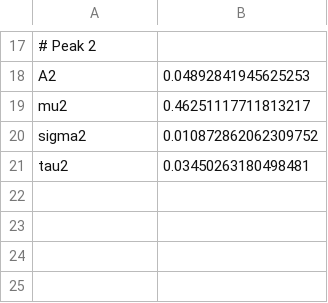
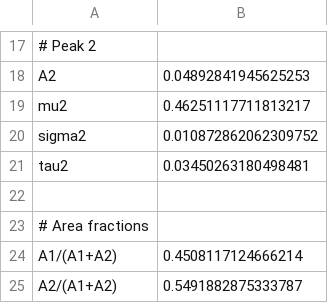
Before and after one commit to yawnoc/constituents-extraction, a TSV file: output/fit-Sample_4.txt.tsv, drawn as a sheet; only a part is shown, gaps mark what is left out; the diff names each change by its address in the sheet, - before the commit and + after, or states it on an @@ line.

```diff
--- a/output/fit-Sample_4.txt.tsv
+++ b/output/fit-Sample_4.txt.tsv
+row 22: (empty)
+row 23: # Area fractions
+row 24: A1/(A1+A2) | 0.4508117124666214
+row 25: A2/(A1+A2) | 0.5491882875333787
```
Also changed, not shown: output/fit-Sample_2.txt.tsv, output/fit-Sample_3.txt.tsv, 4 other files.
